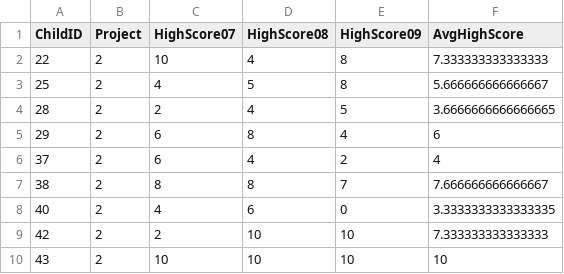
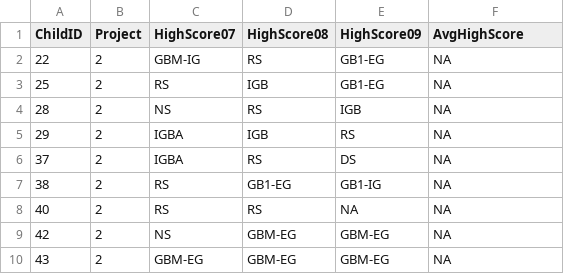
Before and after one commit to kmjohnson25/Play_Narrative, a CSV file: PN_Datasets/Narrative/CSVs_of_Combined_Data_N/Narrative_Results_Final.csv, drawn as a sheet; only a part is shown; the diff covers the shown part only.

```diff
--- a/PN_Datasets/Narrative/CSVs_of_Combined_Data_N/Narrative_Results_Final.csv
+++ b/PN_Datasets/Narrative/CSVs_of_Combined_Data_N/Narrative_Results_Final.csv
@@ -1,10 +1,10 @@
 ChildID,Project,HighScore07,HighScore08,HighScore09,AvgHighScore
-22,2,10,4,8,7.333333333333333
-25,2,4,5,8,5.666666666666667
-28,2,2,4,5,3.6666666666666665
-29,2,6,8,4,6
-37,2,6,4,2,4
-38,2,8,8,7,7.666666666666667
-40,2,4,6,0,3.3333333333333335
-42,2,2,10,10,7.333333333333333
-43,2,10,10,10,10
+22,2,GBM-IG,RS,GB1-EG,NA
+25,2,RS,IGB,GB1-EG,NA
+28,2,NS,RS,IGB,NA
+29,2,IGBA,IGB,RS,NA
+37,2,IGBA,RS,DS,NA
+38,2,RS,GB1-EG,GB1-IG,NA
+40,2,RS,RS,NA,NA
+42,2,NS,GBM-EG,GBM-EG,NA
+43,2,GBM-EG,GBM-EG,GBM-EG,NA
```
Also changed, not shown: 88 edited cells elsewhere in this file, PN_Datasets/Narrative/CSVs_of_Combined_Data_N/Narrative_Results_Numeric.csv, PN_Datasets/Narrative/CSVs_of_Combined_Data_N/Narrative_Results_Score_Totals.csv, 6 other files.
